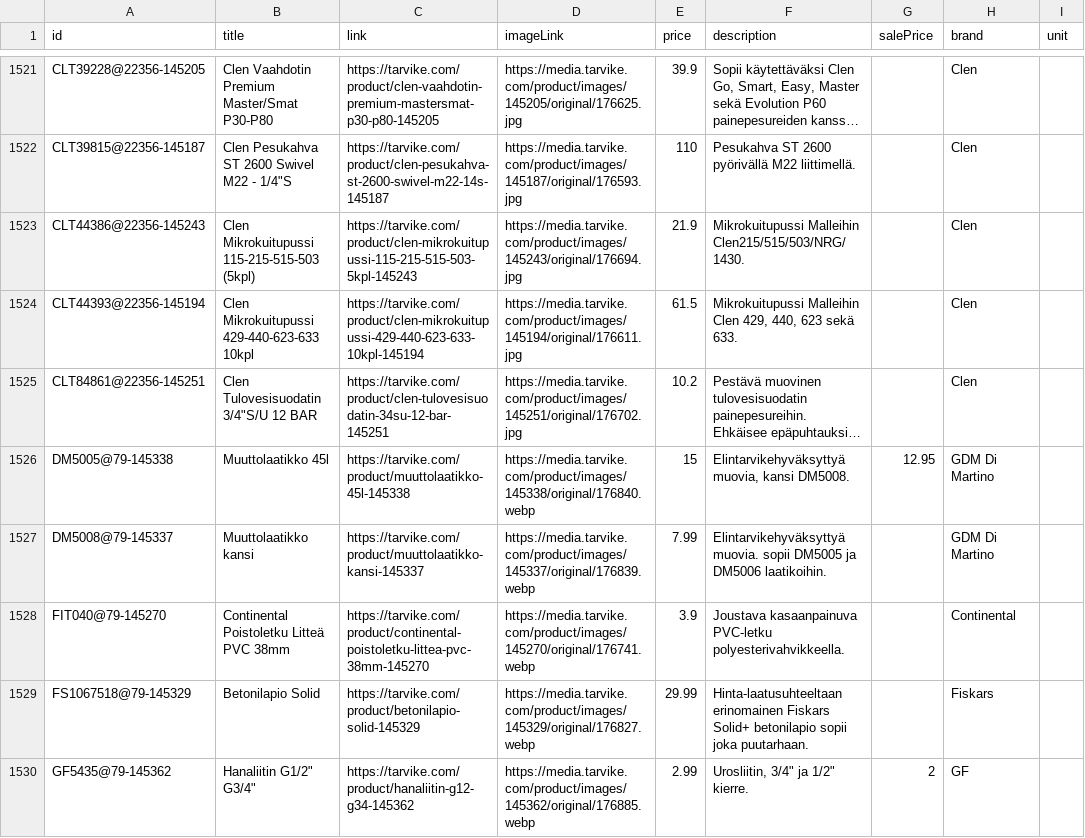
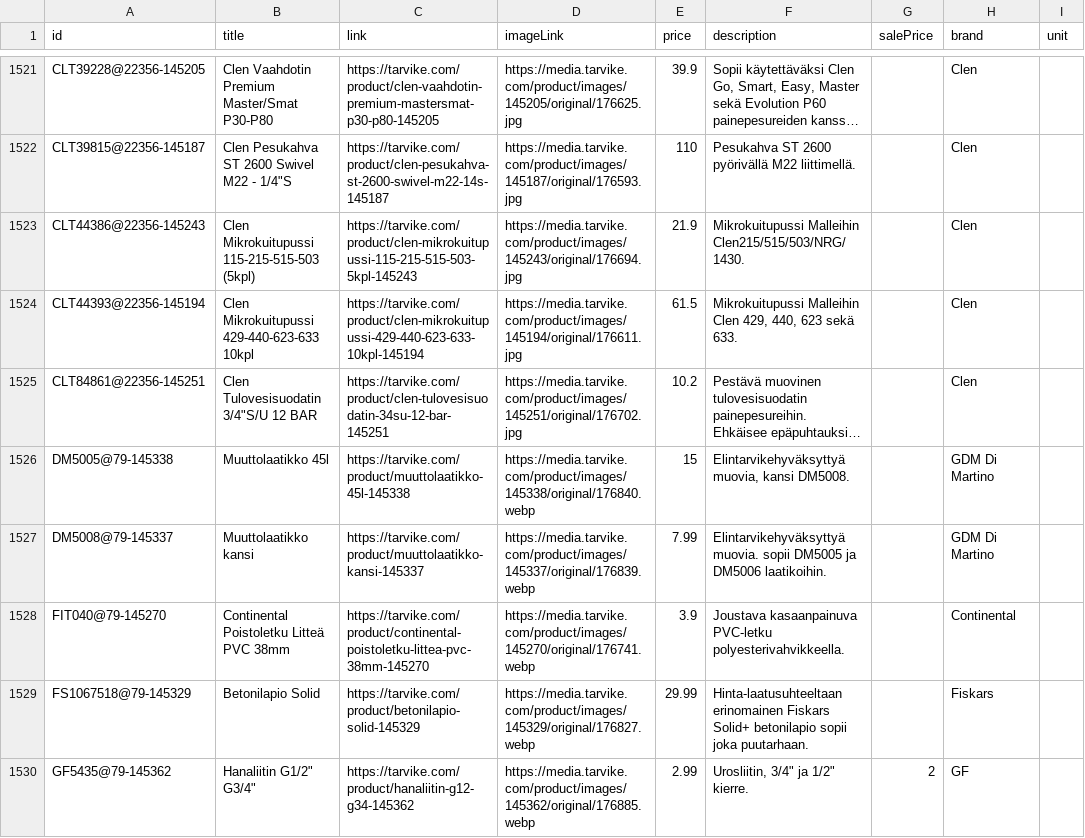
Before and after one commit to TarvikeTT/almadynamo, a CSV file: tarvike_metsa_piha_ja_puutarha_feed.csv, drawn as a sheet; only a part is shown, gaps mark what is left out; long unchanged cells end in …; the diff covers the shown part only; the diff names each change by its address in the sheet, - before the commit and + after, or states it on an @@ line.

```diff
--- a/tarvike_metsa_piha_ja_puutarha_feed.csv
+++ b/tarvike_metsa_piha_ja_puutarha_feed.csv
-G1526 (salePrice): 12.95
+G1526 (salePrice): (empty)
```
Also changed, not shown: 7 edited cells elsewhere in this file, tarvike_kelkat_ja_lumilingot_feed.csv, tarvike_pienkoneet_ja_tyokalut_feed.csv, 1 other file.
